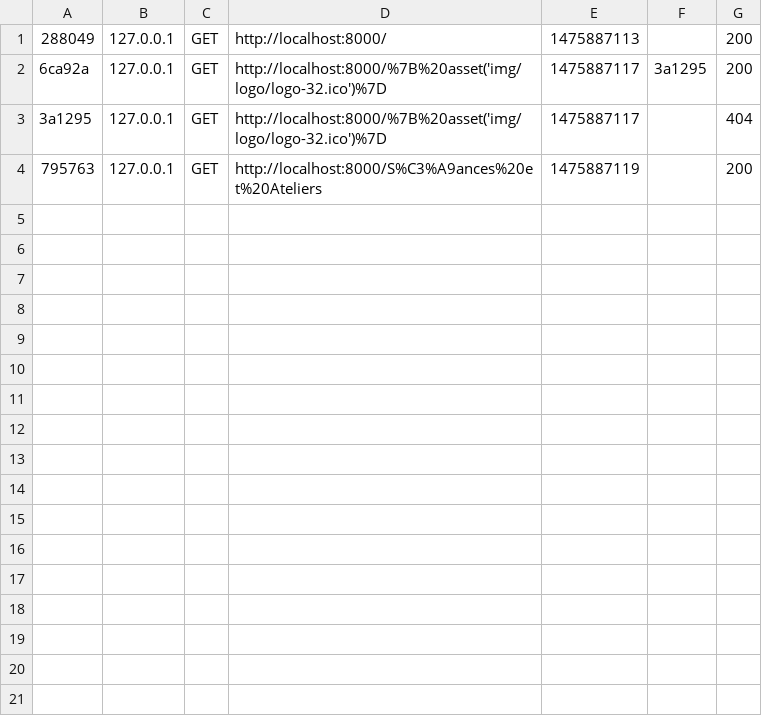
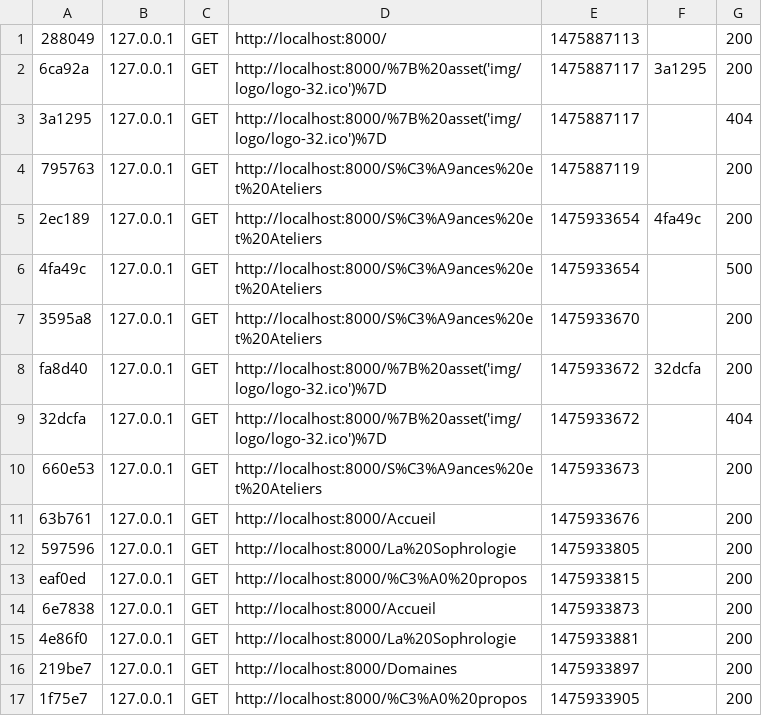
Before and after one commit to Maayam/sophrorelax, a CSV file: var/cache/dev/profiler/index.csv, drawn as a sheet; the diff names each change by its address in the sheet, - before the commit and + after, or states it on an @@ line.

```diff
--- a/var/cache/dev/profiler/index.csv
+++ b/var/cache/dev/profiler/index.csv
+row 5: 2ec189 | 127.0.0.1 | GET | http://localhost:8000/S%C3%A9ances%20et%20Ateliers | 1475933654 | 4fa49c | 200
+row 6: 4fa49c | 127.0.0.1 | GET | http://localhost:8000/S%C3%A9ances%20et%20Ateliers | 1475933654 |  | 500
+row 7: 3595a8 | 127.0.0.1 | GET | http://localhost:8000/S%C3%A9ances%20et%20Ateliers | 1475933670 |  | 200
+row 8: fa8d40 | 127.0.0.1 | GET | http://localhost:8000/%7B%20asset('img/logo/logo-32.ico')%7D | 1475933672 | 32dcfa | 200
+row 9: 32dcfa | 127.0.0.1 | GET | http://localhost:8000/%7B%20asset('img/logo/logo-32.ico')%7D | 1475933672 |  | 404
+row 10: 660e53 | 127.0.0.1 | GET | http://localhost:8000/S%C3%A9ances%20et%20Ateliers | 1475933673 |  | 200
+row 11: 63b761 | 127.0.0.1 | GET | http://localhost:8000/Accueil | 1475933676 |  | 200
+row 12: 597596 | 127.0.0.1 | GET | http://localhost:8000/La%20Sophrologie | 1475933805 |  | 200
+row 13: eaf0ed | 127.0.0.1 | GET | http://localhost:8000/%C3%A0%20propos | 1475933815 |  | 200
+row 14: 6e7838 | 127.0.0.1 | GET | http://localhost:8000/Accueil | 1475933873 |  | 200
+row 15: 4e86f0 | 127.0.0.1 | GET | http://localhost:8000/La%20Sophrologie | 1475933881 |  | 200
+row 16: 219be7 | 127.0.0.1 | GET | http://localhost:8000/Domaines | 1475933897 |  | 200
+row 17: 1f75e7 | 127.0.0.1 | GET | http://localhost:8000/%C3%A0%20propos | 1475933905 |  | 200
```
Also changed, not shown: 18 other files.
